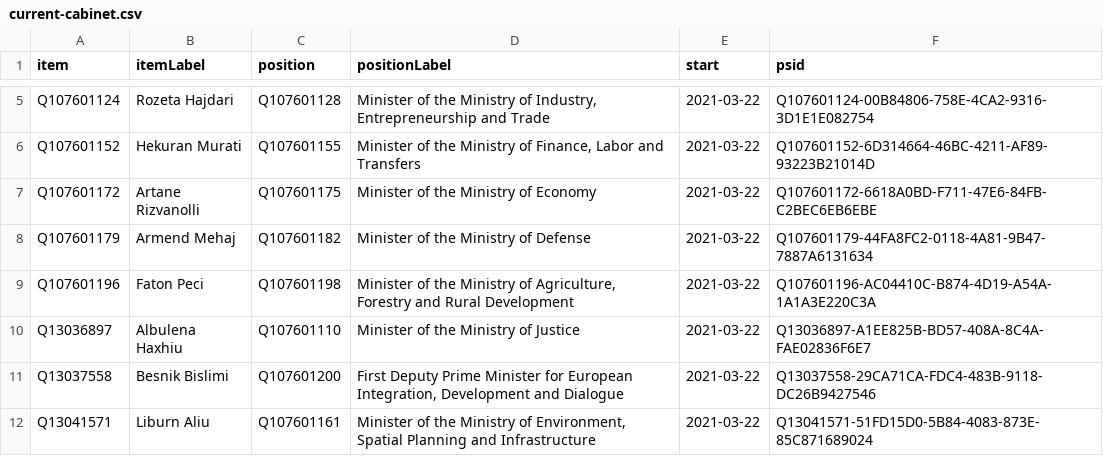
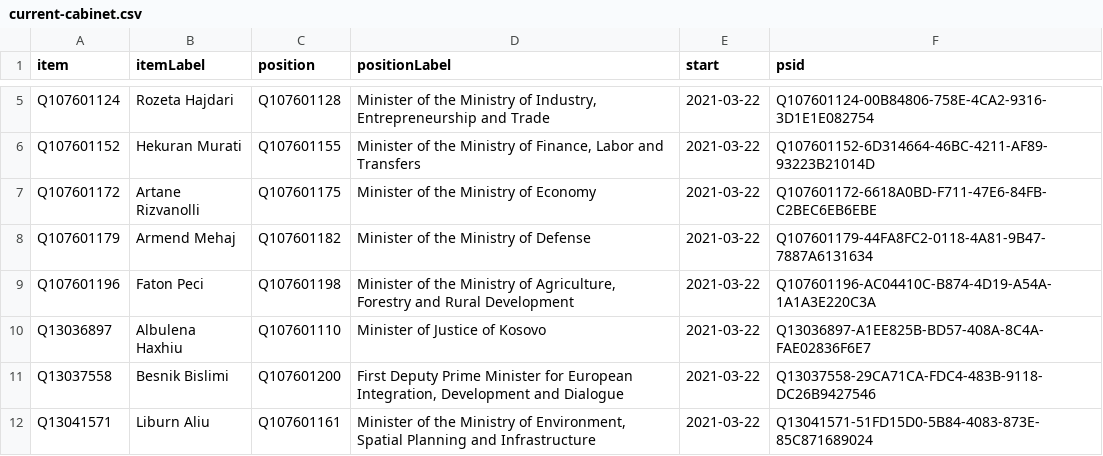
Before and after one commit to every-politician-scrapers/kosovo-cabinet, a CSV file: wikidata/results/current-cabinet.csv, drawn as a sheet; only a part is shown, gaps mark what is left out.

Commit message:
Run SPARQL queries

```diff
--- a/wikidata/results/current-cabinet.csv
+++ b/wikidata/results/current-cabinet.csv
@@ -9,3 +9,3 @@ Q107601179,Armend Mehaj,Q107601182,Minister of the Ministry of Defense,2021-03-2
 Q107601196,Faton Peci,Q107601198,"Minister of the Ministry of Agriculture, Forestry and Rural Development",2021-03-22,Q107601196-AC04410C-B874-4D19-A54A-1A1A3E220C3A
-Q13036897,Albulena Haxhiu,Q107601110,Minister of the Ministry of Justice,2021-03-22,Q13036897-A1EE825B-BD57-408A-8C4A-FAE02836F6E7
+Q13036897,Albulena Haxhiu,Q107601110,Minister of Justice of Kosovo,2021-03-22,Q13036897-A1EE825B-BD57-408A-8C4A-FAE02836F6E7
 Q13037558,Besnik Bislimi,Q107601200,"First Deputy Prime Minister for European Integration, Development and Dialogue",2021-03-22,Q13037558-29CA71CA-FDC4-483B-9118-DC26B9427546
```
